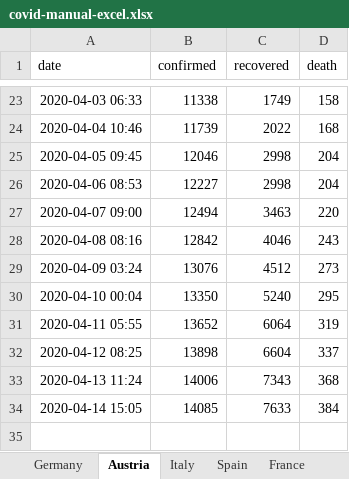
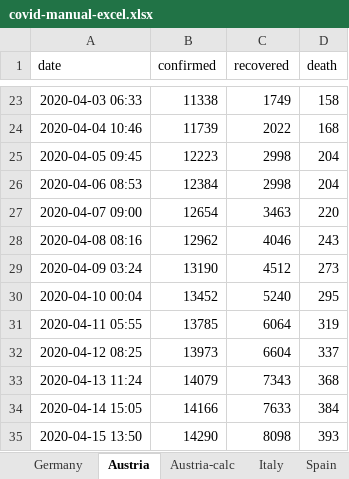
Before and after one commit to cs224/covid-19-data-analysis, an Excel workbook: covid-manual-excel.xlsx, sheet Austria, drawn as a sheet; only a part is shown, gaps mark what is left out; values as stored, in another font and other column widths than the file's, no borders; the diff names each change by its address in the sheet, - before the commit and + after, or states it on an @@ line.

```diff
--- a/covid-manual-excel.xlsx (sheet Austria)
+++ b/covid-manual-excel.xlsx (sheet Austria)
+sheet tab: Austria-calc
-B25 (confirmed): 12046
+B25 (confirmed): 12223
-B26 (confirmed): 12227
+B26 (confirmed): 12384
-B27 (confirmed): 12494
+B27 (confirmed): 12654
-B28 (confirmed): 12842
+B28 (confirmed): 12962
-B29 (confirmed): 13076
+B29 (confirmed): 13190
-B30 (confirmed): 13350
+B30 (confirmed): 13452
-B31 (confirmed): 13652
+B31 (confirmed): 13785
-B32 (confirmed): 13898
+B32 (confirmed): 13973
-B33 (confirmed): 14006
+B33 (confirmed): 14079
-B34 (confirmed): 14085
+B34 (confirmed): 14166
+row 35: 2020-04-15 13:50 | 14290 | 8098 | 393
```
Also changed, not shown: sheet Germany, 2 other files.
